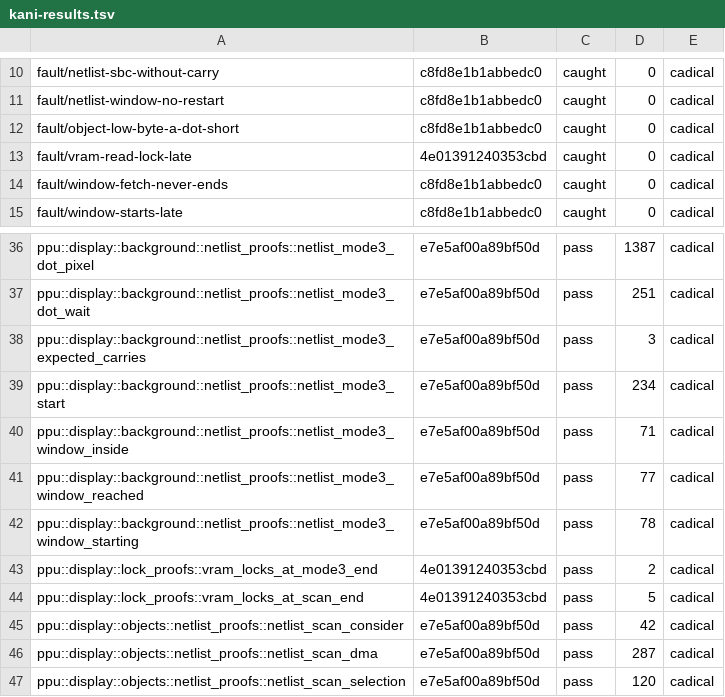
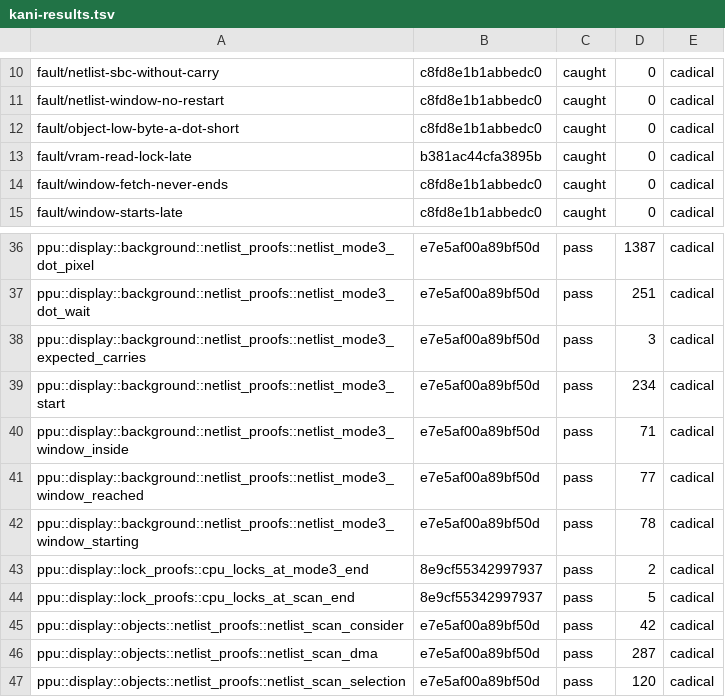
Before and after one commit to remind-me-later/Ceres, a TSV file: hdl/kani-results.tsv, drawn as a sheet; only a part is shown, gaps mark what is left out.

```diff
--- a/hdl/kani-results.tsv
+++ b/hdl/kani-results.tsv
@@ -12,3 +12,3 @@ fault/netlist-window-no-restart	c8fd8e1b1abbedc0	caught	0	cadical
 fault/object-low-byte-a-dot-short	c8fd8e1b1abbedc0	caught	0	cadical
-fault/vram-read-lock-late	4e01391240353cbd	caught	0	cadical
+fault/vram-read-lock-late	b381ac44cfa3895b	caught	0	cadical
 fault/window-fetch-never-ends	c8fd8e1b1abbedc0	caught	0	cadical
@@ -42,4 +42,4 @@ ppu::display::background::netlist_proofs::netlist_mode3_window_reached	e7e5af00a
 ppu::display::background::netlist_proofs::netlist_mode3_window_starting	e7e5af00a89bf50d	pass	78	cadical
-ppu::display::lock_proofs::vram_locks_at_mode3_end	4e01391240353cbd	pass	2	cadical
-ppu::display::lock_proofs::vram_locks_at_scan_end	4e01391240353cbd	pass	5	cadical
+ppu::display::lock_proofs::cpu_locks_at_mode3_end	8e9cf55342997937	pass	2	cadical
+ppu::display::lock_proofs::cpu_locks_at_scan_end	8e9cf55342997937	pass	5	cadical
 ppu::display::objects::netlist_proofs::netlist_scan_consider	e7e5af00a89bf50d	pass	42	cadical
```
Also changed, not shown: 5 other files.
